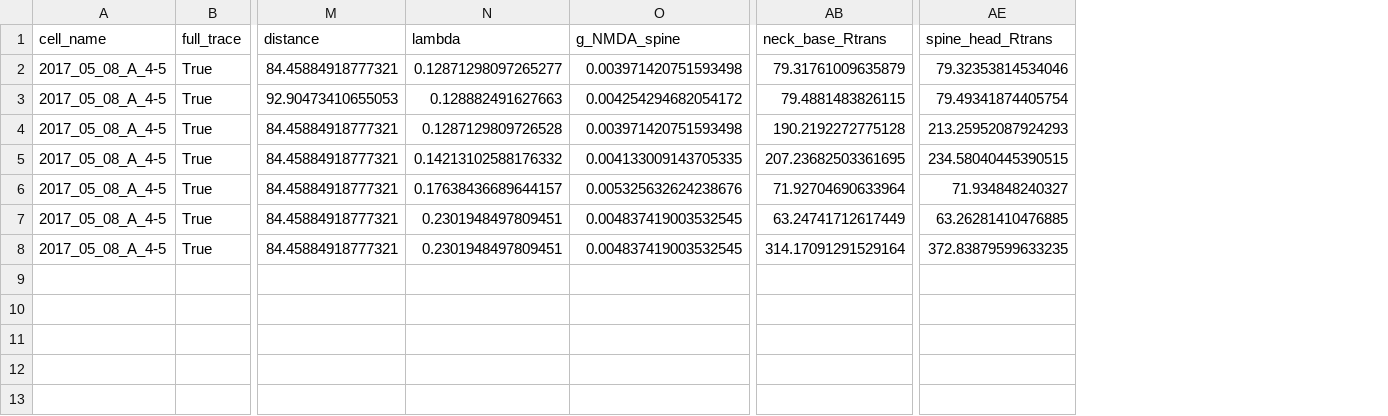
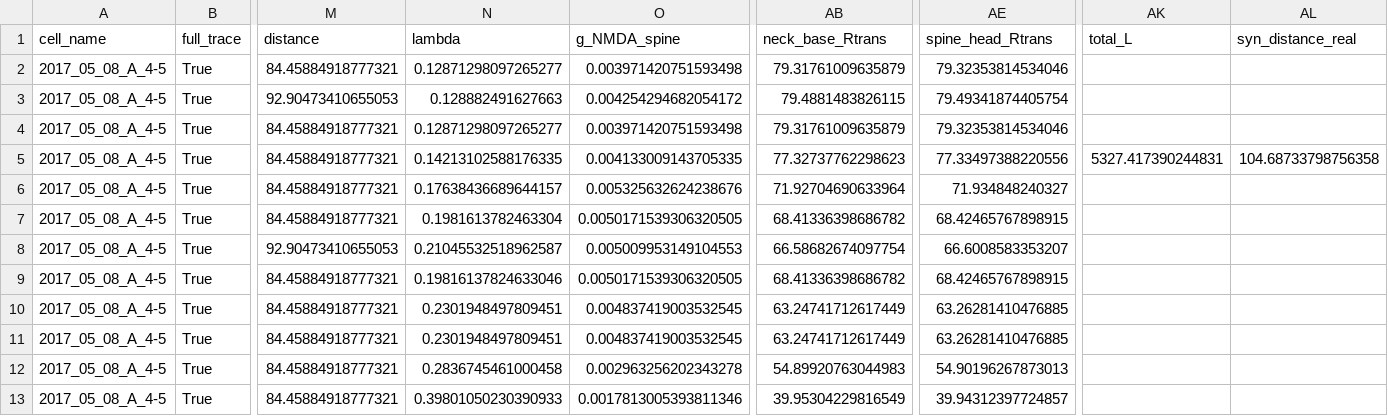
Before and after one commit to moriafrid/analysis_groger_cells, a CSV file: cells_initial_information/2017_05_08_A_4-5/results_MOO_Rin_result.csv, drawn as a sheet; only a part is shown, gaps mark what is left out; addresses are those after the commit; rows hold the shown columns only; the diff names each change by its address in the sheet, - before the commit and + after, or states it on an @@ line.

```diff
--- a/cells_initial_information/2017_05_08_A_4-5/results_MOO_Rin_result.csv
+++ b/cells_initial_information/2017_05_08_A_4-5/results_MOO_Rin_result.csv
+column AK (total_L), row 5: 5327.417390244831
+column AL (syn_distance_real), row 5: 104.68733798756358
-N4 (lambda): 0.1287129809726528
+N4 (lambda): 0.12871298097265277
-AB4 (neck_base_Rtrans): 190.2192272775128
+AB4 (neck_base_Rtrans): 79.31761009635879
-AE4 (spine_head_Rtrans): 213.25952087924293
+AE4 (spine_head_Rtrans): 79.32353814534046
-N5 (lambda): 0.14213102588176332
+N5 (lambda): 0.14213102588176335
-AB5 (neck_base_Rtrans): 207.23682503361695
+AB5 (neck_base_Rtrans): 77.32737762298623
-AE5 (spine_head_Rtrans): 234.58040445390515
+AE5 (spine_head_Rtrans): 77.33497388220556
+row 7: 2017_05_08_A_4-5 | True | 84.45884918777321 | 0.1981613782463304 | 0.0050171539306320505 | 68.41336398686782 | 68.42465767898915
+row 8: 2017_05_08_A_4-5 | True | 92.90473410655053 | 0.21045532518962587 | 0.005009953149104553 | 66.58682674097754 | 66.6008583353207
+row 9: 2017_05_08_A_4-5 | True | 84.45884918777321 | 0.19816137824633046 | 0.0050171539306320505 | 68.41336398686782 | 68.42465767898915
-AB11 (neck_base_Rtrans): 314.17091291529164
+AB11 (neck_base_Rtrans): 63.24741712617449
-AE11 (spine_head_Rtrans): 372.83879599633235
+AE11 (spine_head_Rtrans): 63.26281410476885
+row 12: 2017_05_08_A_4-5 | True | 84.45884918777321 | 0.2836745461000458 | 0.002963256202343278 | 54.89920763044983 | 54.90196267873013
+row 13: 2017_05_08_A_4-5 | True | 84.45884918777321 | 0.39801050230390933 | 0.0017813005393811346 | 39.95304229816549 | 39.94312397724857
```
Also changed, not shown: cells_initial_information/2016_04_16_A/results_MOO_Rin_result.csv, cells_initial_information/2016_05_12_A/results_MOO_Rin_result.csv, 9 other files.
